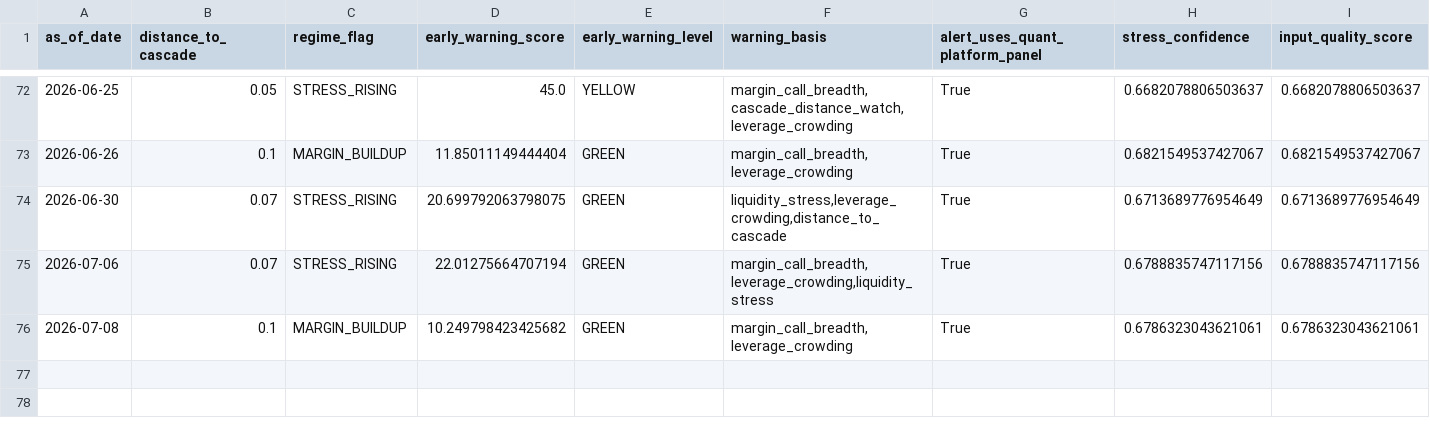
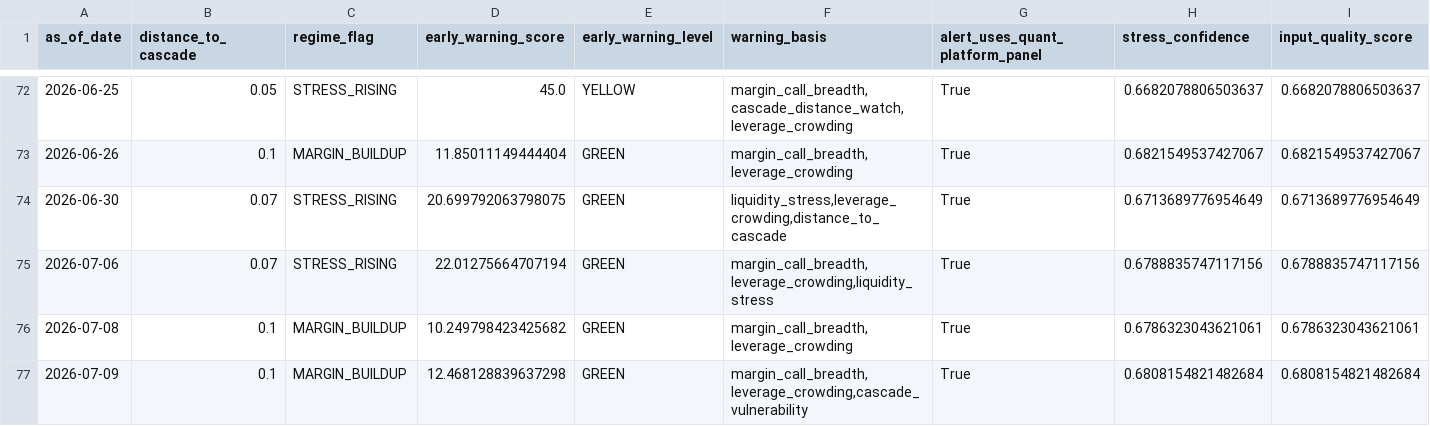
Before and after one commit to cuocsongthinhvuong8868-sketch/onl_quant-platform, a CSV file: data_lake/abm_alert.csv, drawn as a sheet; only a part is shown, gaps mark what is left out; rows hold the shown columns only; the diff names each change by its address in the sheet, - before the commit and + after, or states it on an @@ line.

```diff
--- a/data_lake/abm_alert.csv
+++ b/data_lake/abm_alert.csv
+row 77: 2026-07-09 | 0.1 | MARGIN_BUILDUP | 12.468128839637298 | GREEN | margin_call_breadth,leverage_crowding,cascade_vulnerability | True | 0.6808154821482684 | 0.6808154821482684
```
Also changed, not shown: data_lake/abm_behavioral_state.csv, data_lake/abm_latent_state.csv, 5 other files.
